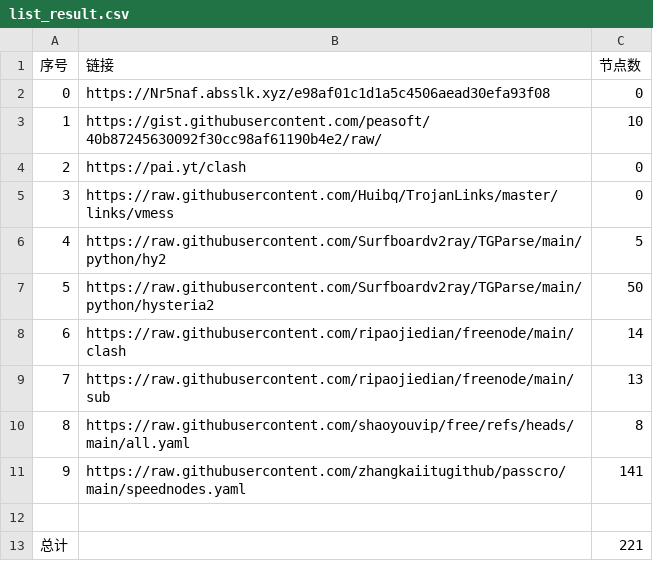
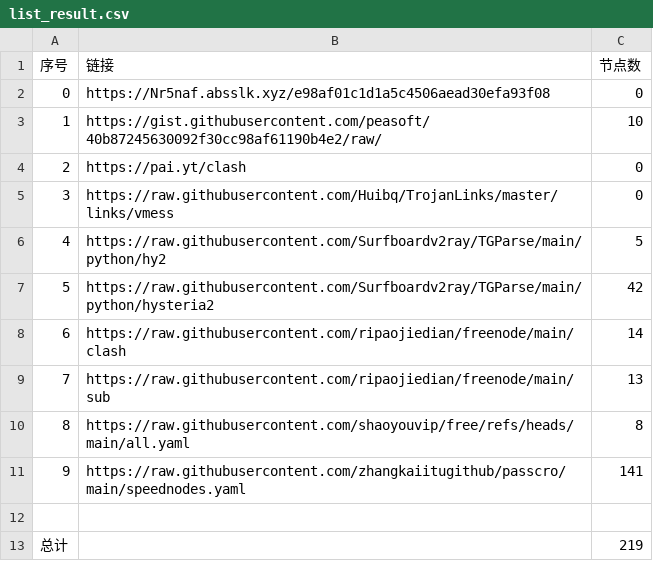
Before and after one commit to lukea99/NWalls, a CSV file: list_result.csv, drawn as a sheet.

```diff
--- a/list_result.csv
+++ b/list_result.csv
@@ -6,3 +6,3 @@
 4,https://raw.githubusercontent.com/Surfboardv2ray/TGParse/main/python/hy2,5
-5,https://raw.githubusercontent.com/Surfboardv2ray/TGParse/main/python/hysteria2,50
+5,https://raw.githubusercontent.com/Surfboardv2ray/TGParse/main/python/hysteria2,42
 6,https://raw.githubusercontent.com/ripaojiedian/freenode/main/clash,14
@@ -12,2 +12,2 @@
 
-总计,,221
+总计,,219
```
Also changed, not shown: 9 other files.
